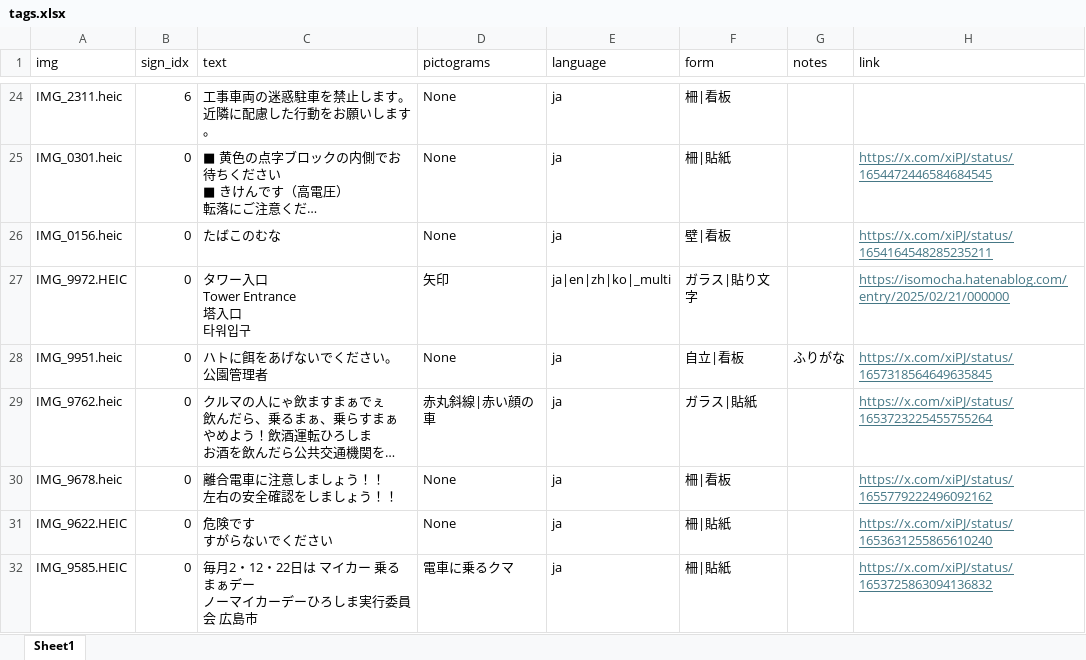
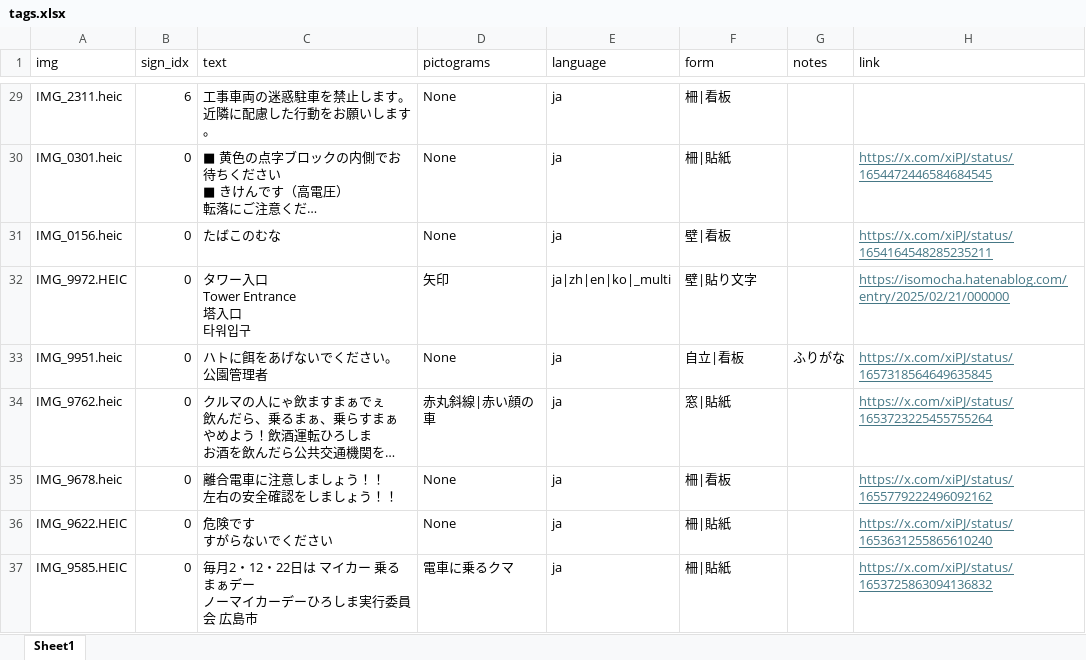
Before and after one commit to piijey/kanban, an Excel workbook: data_excel/tags.xlsx, sheet Sheet1, drawn as a sheet; only a part is shown, gaps mark what is left out; long unchanged cells end in …; values as stored, in another font and other column widths than the file's, no borders; addresses are those after the commit; the diff covers the shown part only; the diff names each change by its address in the sheet, - before the commit and + after, or states it on an @@ line.

```diff
--- a/data_excel/tags.xlsx (sheet Sheet1)
+++ b/data_excel/tags.xlsx (sheet Sheet1)
-E32 (language): ja|en|zh|ko|_multi
+E32 (language): ja|zh|en|ko|_multi
-F32 (form): ガラス|貼り文字
+F32 (form): 壁|貼り文字
-F34 (form): ガラス|貼紙
+F34 (form): 窓|貼紙
```
Also changed, not shown: 7 added rows and 25 edited cells elsewhere in this sheet, 9 other files.
